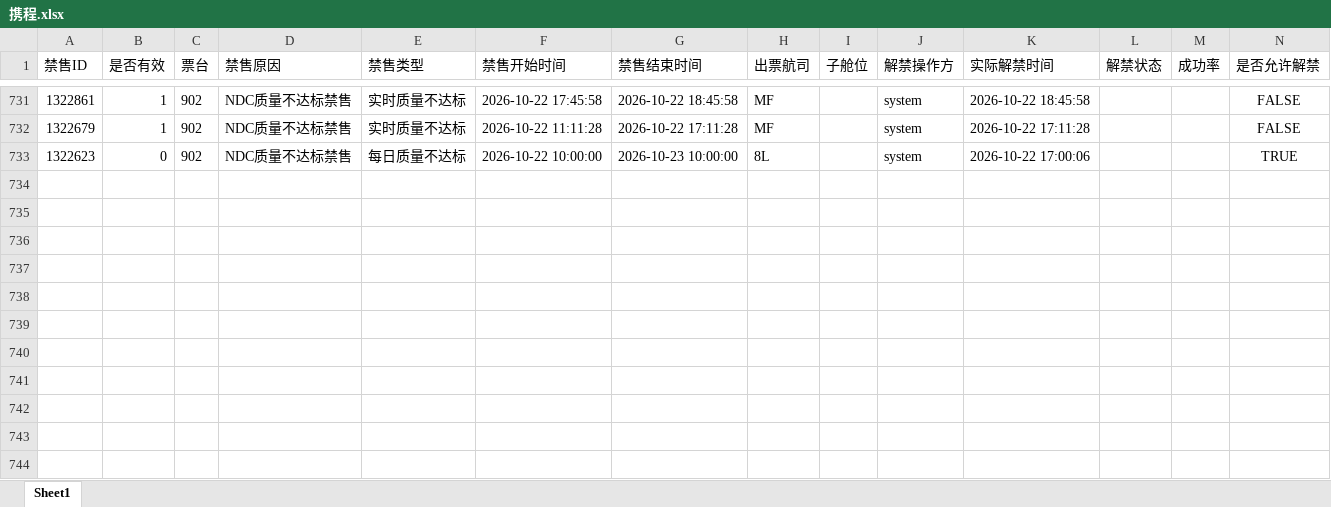
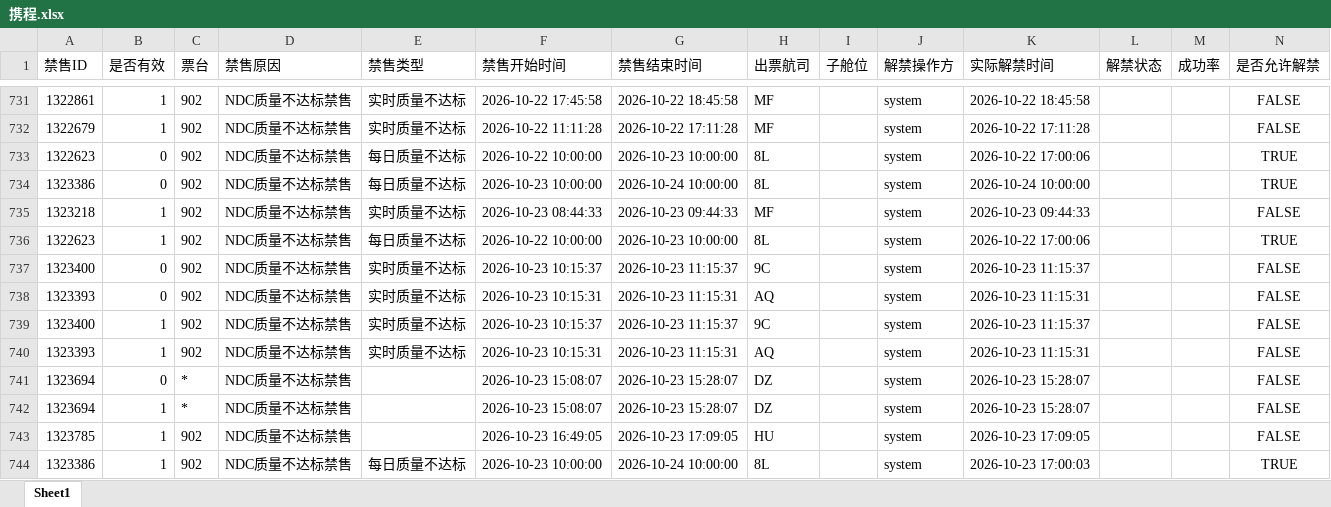
Before and after one commit to LUOcheng487/-, an Excel workbook: data/携程.xlsx, sheet Sheet1, drawn as a sheet; only a part is shown, gaps mark what is left out; values as stored, in another font and other column widths than the file's, no borders; the diff names each change by its address in the sheet, - before the commit and + after, or states it on an @@ line.

```diff
--- a/data/携程.xlsx (sheet Sheet1)
+++ b/data/携程.xlsx (sheet Sheet1)
+row 734: 1323386 | 0 | 902 | NDC质量不达标禁售 | 每日质量不达标 | 2026-10-23 10:00:00 | 2026-10-24 10:00:00 | 8L |  | system | 2026-10-24 10:00:00 |  |  | TRUE
+row 735: 1323218 | 1 | 902 | NDC质量不达标禁售 | 实时质量不达标 | 2026-10-23 08:44:33 | 2026-10-23 09:44:33 | MF |  | system | 2026-10-23 09:44:33 |  |  | FALSE
+row 736: 1322623 | 1 | 902 | NDC质量不达标禁售 | 每日质量不达标 | 2026-10-22 10:00:00 | 2026-10-23 10:00:00 | 8L |  | system | 2026-10-22 17:00:06 |  |  | TRUE
+row 737: 1323400 | 0 | 902 | NDC质量不达标禁售 | 实时质量不达标 | 2026-10-23 10:15:37 | 2026-10-23 11:15:37 | 9C |  | system | 2026-10-23 11:15:37 |  |  | FALSE
+row 738: 1323393 | 0 | 902 | NDC质量不达标禁售 | 实时质量不达标 | 2026-10-23 10:15:31 | 2026-10-23 11:15:31 | AQ |  | system | 2026-10-23 11:15:31 |  |  | FALSE
+row 739: 1323400 | 1 | 902 | NDC质量不达标禁售 | 实时质量不达标 | 2026-10-23 10:15:37 | 2026-10-23 11:15:37 | 9C |  | system | 2026-10-23 11:15:37 |  |  | FALSE
+row 740: 1323393 | 1 | 902 | NDC质量不达标禁售 | 实时质量不达标 | 2026-10-23 10:15:31 | 2026-10-23 11:15:31 | AQ |  | system | 2026-10-23 11:15:31 |  |  | FALSE
+row 741: 1323694 | 0 | * | NDC质量不达标禁售 |  | 2026-10-23 15:08:07 | 2026-10-23 15:28:07 | DZ |  | system | 2026-10-23 15:28:07 |  |  | FALSE
+row 742: 1323694 | 1 | * | NDC质量不达标禁售 |  | 2026-10-23 15:08:07 | 2026-10-23 15:28:07 | DZ |  | system | 2026-10-23 15:28:07 |  |  | FALSE
+row 743: 1323785 | 1 | 902 | NDC质量不达标禁售 |  | 2026-10-23 16:49:05 | 2026-10-23 17:09:05 | HU |  | system | 2026-10-23 17:09:05 |  |  | FALSE
+row 744: 1323386 | 1 | 902 | NDC质量不达标禁售 | 每日质量不达标 | 2026-10-23 10:00:00 | 2026-10-24 10:00:00 | 8L |  | system | 2026-10-23 17:00:03 |  |  | TRUE
```
Also changed, not shown: data/去哪儿ttr.xlsx, data/去哪儿xss.xlsx, 3 other files.
